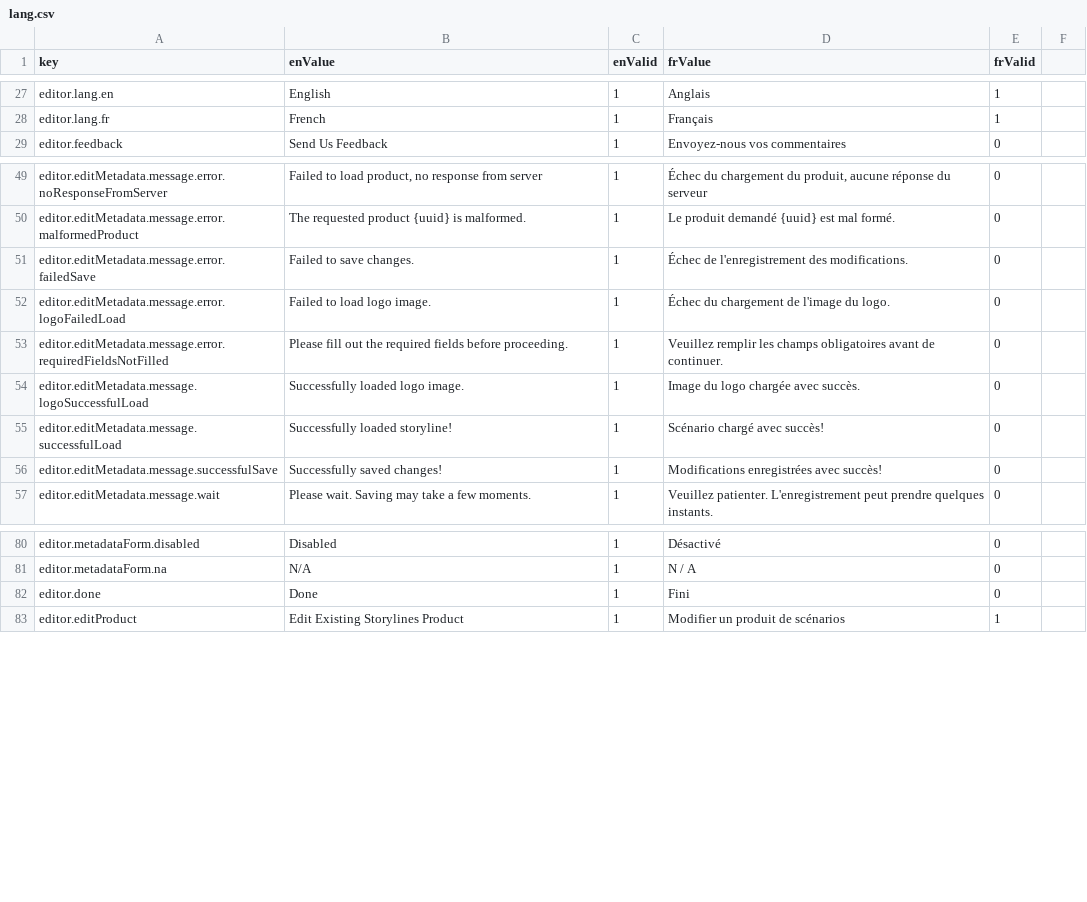
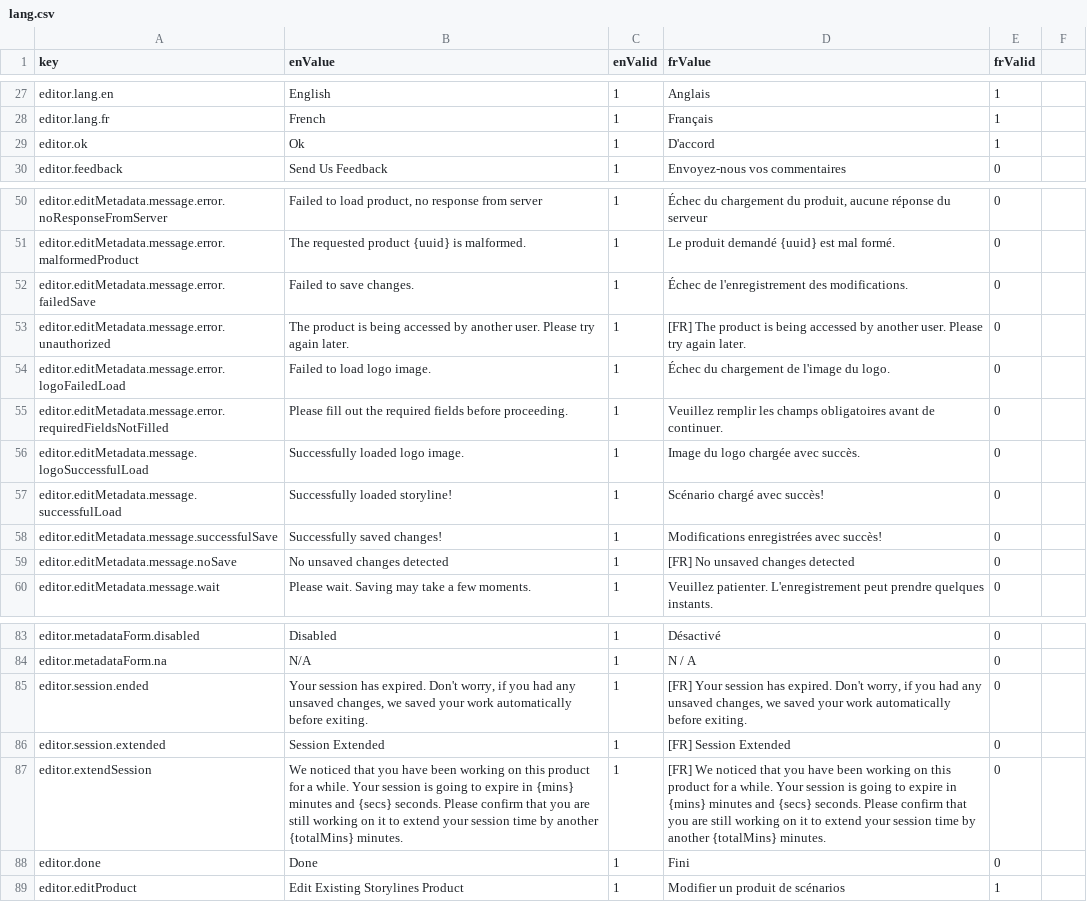
Before and after one commit to ramp4-pcar4/storylines-editor, a CSV file: src/lang/lang.csv, drawn as a sheet; only a part is shown, gaps mark what is left out.

Commit message:
Implement one user concurrent access for storylines.
Co-authored-by: szczz <matt.szczerba55@gmail.com>

```diff
--- a/src/lang/lang.csv
+++ b/src/lang/lang.csv
@@ -28,2 +28,3 @@ editor.lang.en,English,1,Anglais,1
 editor.lang.fr,French,1,Français,1
+editor.ok,Ok,1,D'accord,1
 editor.feedback,Send Us Feedback,1,Envoyez-nous vos commentaires,0
@@ -51,2 +52,3 @@ editor.editMetadata.message.error.malformedProduct,The requested product {uuid}
 editor.editMetadata.message.error.failedSave,Failed to save changes.,1,Échec de l'enregistrement des modifications.,0
+editor.editMetadata.message.error.unauthorized,The product is being accessed by another user. Please try again later.,1,[FR] The product is being accessed by another user. Please try again later.,0
 editor.editMetadata.message.error.logoFailedLoad,Failed to load logo image.,1,Échec du chargement de l'image du logo.,0
@@ -56,2 +58,3 @@ editor.editMetadata.message.successfulLoad,Successfully loaded storyline!,1,Scé
 editor.editMetadata.message.successfulSave,Successfully saved changes!,1,Modifications enregistrées avec succès!,0
+editor.editMetadata.message.noSave,No unsaved changes detected,1,[FR] No unsaved changes detected,0
 editor.editMetadata.message.wait,Please wait. Saving may take a few moments.,1,"Veuillez patienter. L'enregistrement peut prendre quelques instants.",0
@@ -81,2 +84,5 @@ editor.metadataForm.disabled,Disabled,1,Désactivé,0
 editor.metadataForm.na,N/A,1,N / A,0
+editor.session.ended,"Your session has expired. Don't worry, if you had any unsaved changes, we saved your work automatically before exiting.",1,"[FR] Your session has expired. Don't worry, if you had any unsaved changes, we saved your work automatically before exiting.",0
+editor.session.extended,Session Extended,1,[FR] Session Extended,0
+editor.extendSession,We noticed that you have been working on this product for a while. Your session is going to expire in {mins} minutes and {secs} seconds. Please confirm that you are still working on it to extend your session time by another {totalMins} minutes.,1,[FR] We noticed that you have been working on this product for a while. Your session is going to expire in {mins} minutes and {secs} seconds. Please confirm that you are still working on it to extend your session time by another {totalMins} minutes.,0
 editor.done,Done,1,Fini,0
```
Also changed, not shown: 15 other files.
